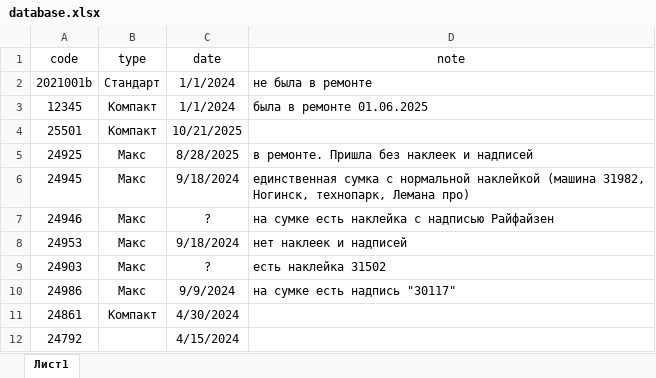
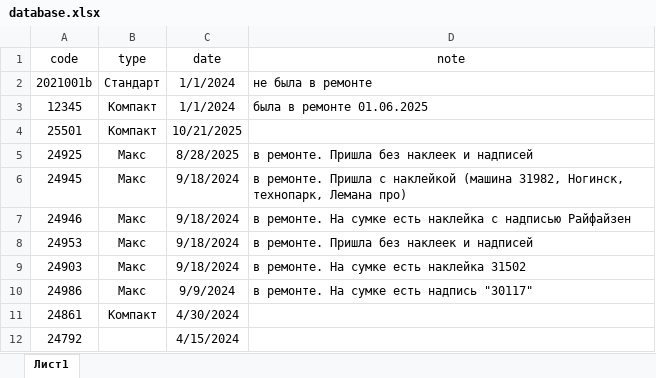
Before and after one commit to ilyakorolev2/serialbag, an Excel workbook: database.xlsx, sheet Лист1, drawn as a sheet; only a part is shown; values as stored, in another font and other column widths than the file's, no borders; the diff names each change by its address in the sheet, - before the commit and + after, or states it on an @@ line.

Commit message:
update

```diff
--- a/database.xlsx (sheet Лист1)
+++ b/database.xlsx (sheet Лист1)
-D6 (note): единственная сумка с нормальной наклейкой (машина…
+D6 (note): в ремонте. Пришла с наклейкой (машина…
-C7 (date): ?
+C7 (date): 9/18/2024
-D7 (note): на сумке есть…
+D7 (note): в ремонте. На сумке есть…
-D8 (note): нет наклеек и надписей
+D8 (note): в ремонте. Пришла без наклеек и надписей
-C9 (date): ?
+C9 (date): 9/18/2024
-D9 (note): есть наклейка 31502
+D9 (note): в ремонте. На сумке есть наклейка 31502
-D10 (note): на сумке есть надпись "30117"
+D10 (note): в ремонте. На сумке есть надпись "30117"
```
